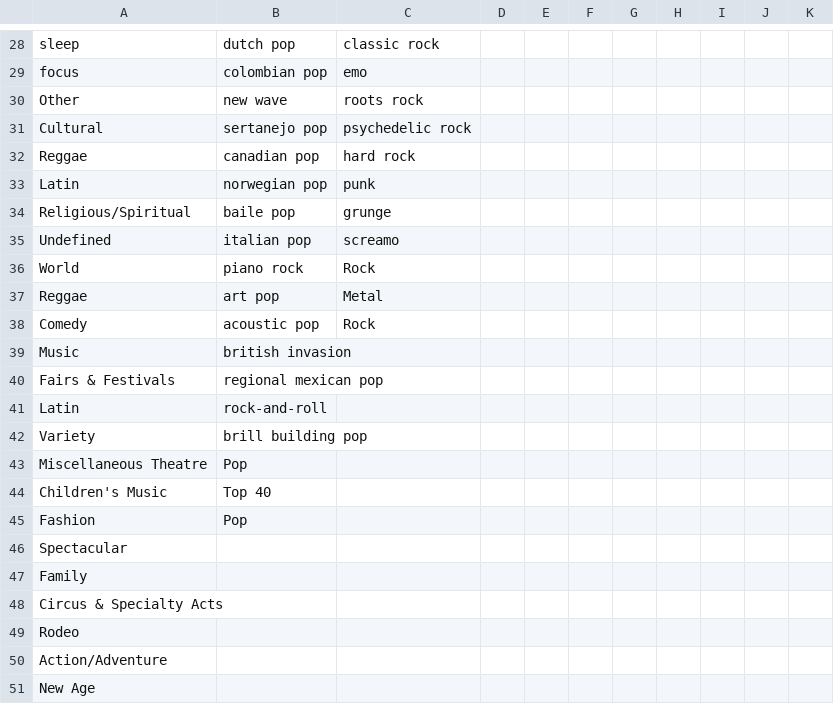
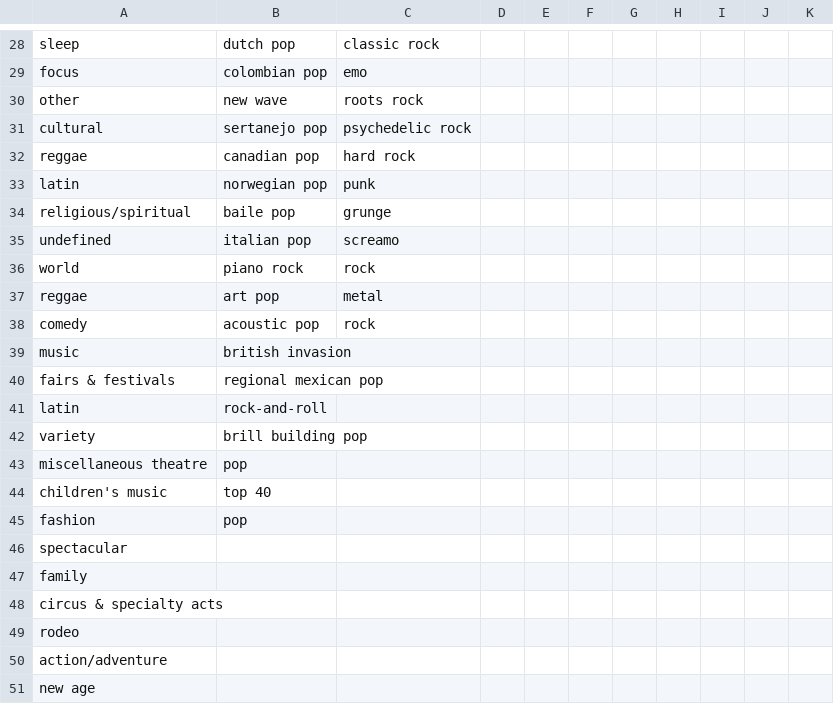
Before and after one commit to ucl-sdc-team-7/the-state-of-music, a CSV file: scripts/genre-list.csv, drawn as a sheet; only a part is shown, gaps mark what is left out; the diff covers the shown part only.

Commit message:
made all text lowercase

```diff
--- a/scripts/genre-list.csv
+++ b/scripts/genre-list.csv
@@ -29,23 +29,23 @@ sleep,dutch pop,classic rock,,,,,,,,
 focus,colombian pop,emo,,,,,,,,
-Other,new wave,roots rock,,,,,,,,
-Cultural,sertanejo pop,psychedelic rock,,,,,,,,
-Reggae,canadian pop,hard rock,,,,,,,,
-Latin,norwegian pop,punk,,,,,,,,
-Religious/Spiritual,baile pop,grunge,,,,,,,,
-Undefined,italian pop,screamo,,,,,,,,
-World,piano rock,Rock,,,,,,,,
-Reggae,art pop,Metal,,,,,,,,
-Comedy,acoustic pop,Rock,,,,,,,,
-Music,british invasion,,,,,,,,,
-Fairs & Festivals,regional mexican pop,,,,,,,,,
-Latin,rock-and-roll,,,,,,,,,
-Variety,brill building pop,,,,,,,,,
-Miscellaneous Theatre,Pop,,,,,,,,,
-Children's Music,Top 40,,,,,,,,,
-Fashion,Pop,,,,,,,,,
-Spectacular,,,,,,,,,,
-Family,,,,,,,,,,
-Circus & Specialty Acts,,,,,,,,,,
-Rodeo,,,,,,,,,,
-Action/Adventure,,,,,,,,,,
-New Age,,,,,,,,,,
+other,new wave,roots rock,,,,,,,,
+cultural,sertanejo pop,psychedelic rock,,,,,,,,
+reggae,canadian pop,hard rock,,,,,,,,
+latin,norwegian pop,punk,,,,,,,,
+religious/spiritual,baile pop,grunge,,,,,,,,
+undefined,italian pop,screamo,,,,,,,,
+world,piano rock,rock,,,,,,,,
+reggae,art pop,metal,,,,,,,,
+comedy,acoustic pop,rock,,,,,,,,
+music,british invasion,,,,,,,,,
+fairs & festivals,regional mexican pop,,,,,,,,,
+latin,rock-and-roll,,,,,,,,,
+variety,brill building pop,,,,,,,,,
+miscellaneous theatre,pop,,,,,,,,,
+children's music,top 40,,,,,,,,,
+fashion,pop,,,,,,,,,
+spectacular,,,,,,,,,,
+family,,,,,,,,,,
+circus & specialty acts,,,,,,,,,,
+rodeo,,,,,,,,,,
+action/adventure,,,,,,,,,,
+new age,,,,,,,,,,
```
Also changed, not shown: 1 added row, 1 removed row and 20 edited cells elsewhere in this file.
